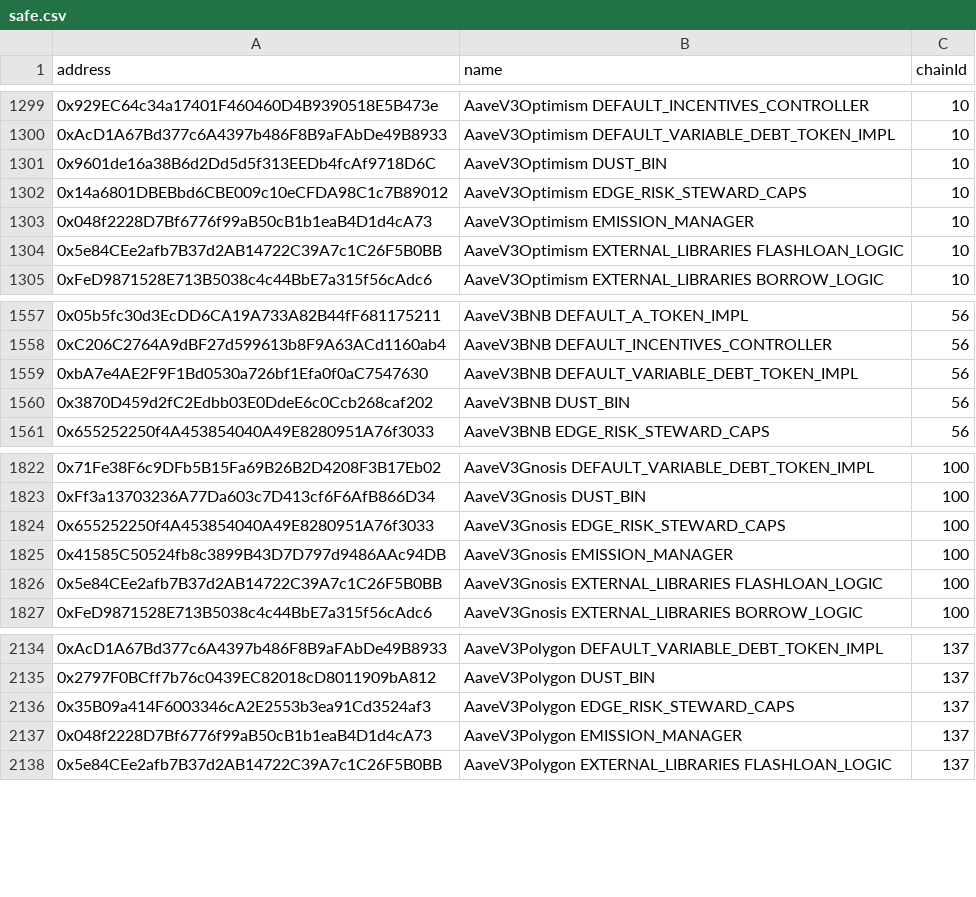
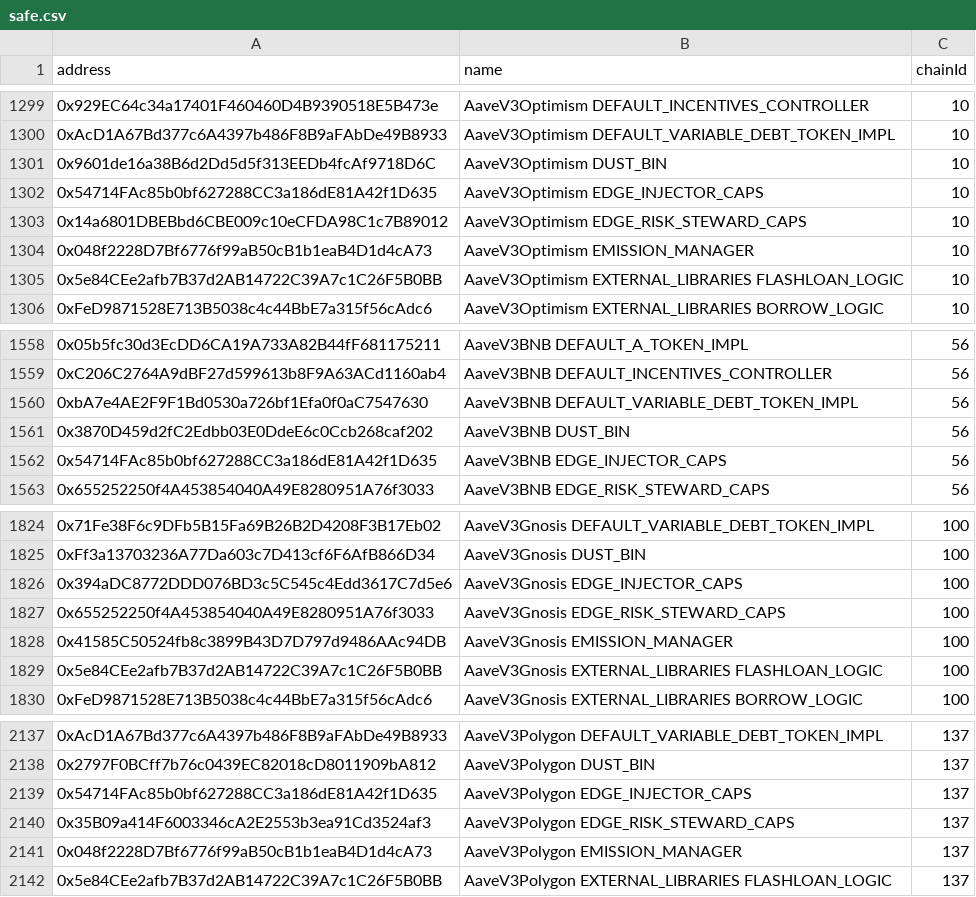
Before and after one commit to bgd-labs/aave-address-book, a CSV file: safe.csv, drawn as a sheet; only a part is shown, gaps mark what is left out; the diff names each change by its address in the sheet, - before the commit and + after, or states it on an @@ line.

Commit message:
Fix/add missing injector caps (#1061)
* fix: add edge stewards caps

* fix: add generated

* fix: add missing aave steward injector caps

* fix: add generated addresses

```diff
--- a/safe.csv
+++ b/safe.csv
+row 1302: 0x54714FAc85b0bf627288CC3a186dE81A42f1D635 | AaveV3Optimism EDGE_INJECTOR_CAPS | 10
+row 1562: 0x54714FAc85b0bf627288CC3a186dE81A42f1D635 | AaveV3BNB EDGE_INJECTOR_CAPS | 56
+row 1826: 0x394aDC8772DDD076BD3c5C545c4Edd3617C7d5e6 | AaveV3Gnosis EDGE_INJECTOR_CAPS | 100
+row 2139: 0x54714FAc85b0bf627288CC3a186dE81A42f1D635 | AaveV3Polygon EDGE_INJECTOR_CAPS | 137
```
Also changed, not shown: 13 other files.
